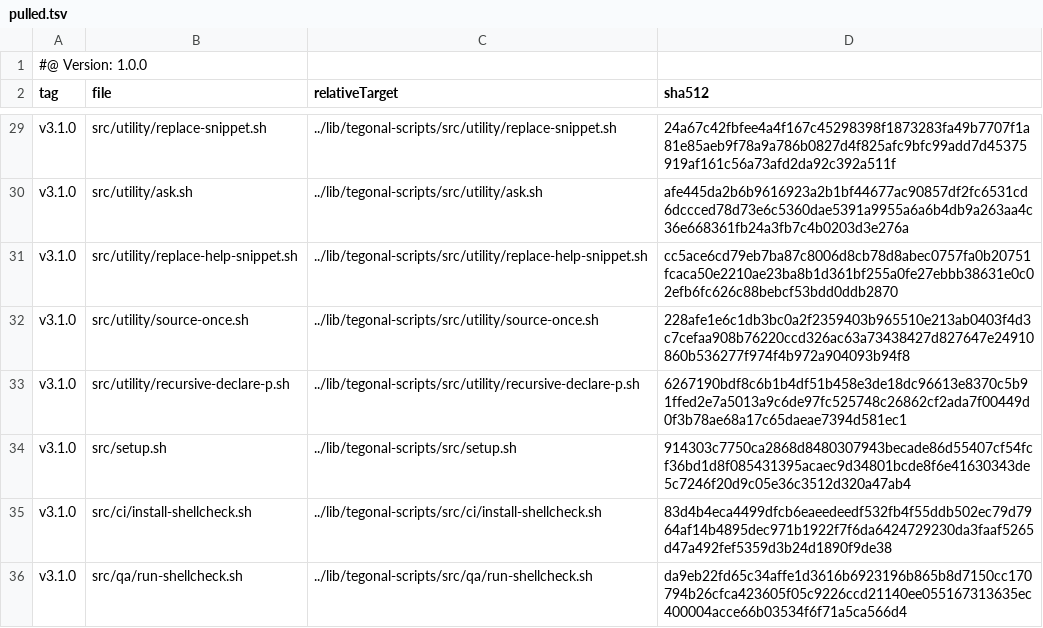
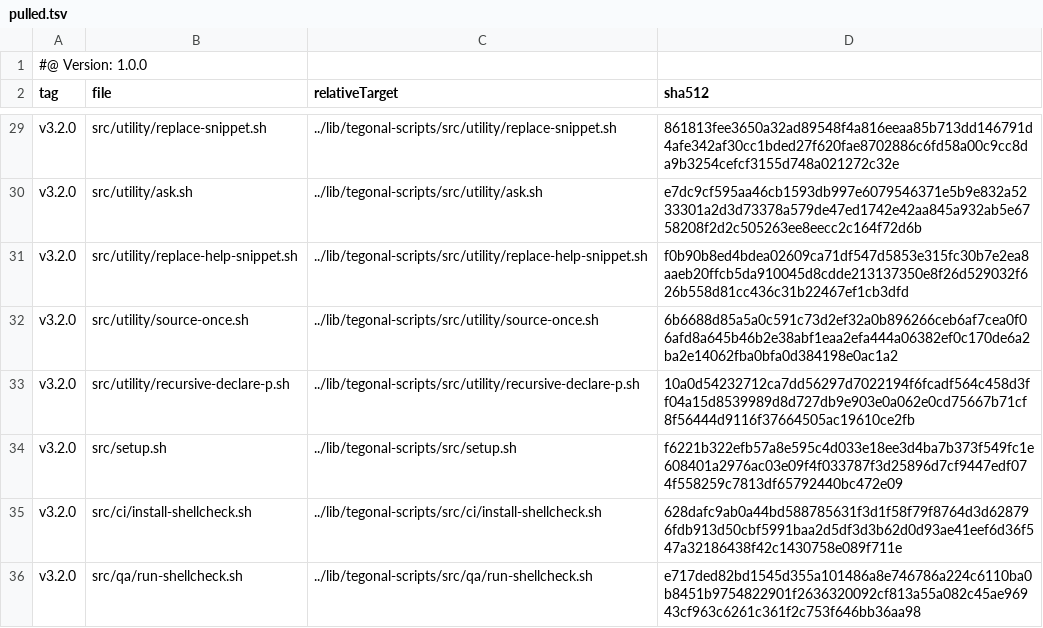
Before and after one commit to tegonal-bot-org/tegonal-bot, a TSV file: .gt/remotes/tegonal-scripts/pulled.tsv, drawn as a sheet; only a part is shown, gaps mark what is left out; the diff covers the shown part only; the diff names each change by its address in the sheet, - before the commit and + after, or states it on an @@ line.

```diff
--- a/.gt/remotes/tegonal-scripts/pulled.tsv
+++ b/.gt/remotes/tegonal-scripts/pulled.tsv
-A29:A36 (tag): v3.1.0
+A29:A36 (tag): v3.2.0
-D29 (sha512): 24a67c42fbfee4a4f167c45298398f1873283fa49b7707f1a81e85aeb9f78a9a786b0827d4f825afc9bfc99add7d45375919af161c56a73afd2da92c392a511f
+D29 (sha512): 861813fee3650a32ad89548f4a816eeaa85b713dd146791d4afe342af30cc1bded27f620fae8702886c6fd58a00c9cc8da9b3254cefcf3155d748a021272c32e
-D30 (sha512): afe445da2b6b9616923a2b1bf44677ac90857df2fc6531cd6dccced78d73e6c5360dae5391a9955a6a6b4db9a263aa4c36e668361fb24a3fb7c4b0203d3e276a
+D30 (sha512): e7dc9cf595aa46cb1593db997e6079546371e5b9e832a5233301a2d3d73378a579de47ed1742e42aa845a932ab5e6758208f2d2c505263ee8eecc2c164f72d6b
-D31 (sha512): cc5ace6cd79eb7ba87c8006d8cb78d8abec0757fa0b20751fcaca50e2210ae23ba8b1d361bf255a0fe27ebbb38631e0c02efb6fc626c88bebcf53bdd0ddb2870
+D31 (sha512): f0b90b8ed4bdea02609ca71df547d5853e315fc30b7e2ea8aaeb20ffcb5da910045d8cdde213137350e8f26d529032f626b558d81cc436c31b22467ef1cb3dfd
-D32 (sha512): 228afe1e6c1db3bc0a2f2359403b965510e213ab0403f4d3c7cefaa908b76220ccd326ac63a73438427d827647e24910860b536277f974f4b972a904093b94f8
+D32 (sha512): 6b6688d85a5a0c591c73d2ef32a0b896266ceb6af7cea0f06afd8a645b46b2e38abf1eaa2efa444a06382ef0c170de6a2ba2e14062fba0bfa0d384198e0ac1a2
-D33 (sha512): 6267190bdf8c6b1b4df51b458e3de18dc96613e8370c5b91ffed2e7a5013a9c6de97fc525748c26862cf2ada7f00449d0f3b78ae68a17c65daeae7394d581ec1
+D33 (sha512): 10a0d54232712ca7dd56297d7022194f6fcadf564c458d3ff04a15d8539989d8d727db9e903e0a062e0cd75667b71cf8f56444d9116f37664505ac19610ce2fb
-D34 (sha512): 914303c7750ca2868d8480307943becade86d55407cf54fcf36bd1d8f085431395acaec9d34801bcde8f6e41630343de5c7246f20d9c05e36c3512d320a47ab4
+D34 (sha512): f6221b322efb57a8e595c4d033e18ee3d4ba7b373f549fc1e608401a2976ac03e09f4f033787f3d25896d7cf9447edf074f558259c7813df65792440bc472e09
-D35 (sha512): 83d4b4eca4499dfcb6eaeedeedf532fb4f55ddb502ec79d7964af14b4895dec971b1922f7f6da6424729230da3faaf5265d47a492fef5359d3b24d1890f9de38
+D35 (sha512): 628dafc9ab0a44bd588785631f3d1f58f79f8764d3d628796fdb913d50cbf5991baa2d5df3d3b62d0d93ae41eef6d36f547a32186438f42c1430758e089f711e
-D36 (sha512): da9eb22fd65c34affe1d3616b6923196b865b8d7150cc170794b26cfca423605f05c9226ccd21140ee055167313635ec400004acce66b03534f6f71a5ca566d4
+D36 (sha512): e717ded82bd1545d355a101486a8e746786a224c6110ba0b8451b9754822901f2636320092cf813a55a082c45ae96943cf963c6261c361f2c753f646bb36aa98
```
Also changed, not shown: 52 edited cells elsewhere in this file, 34 other files.
